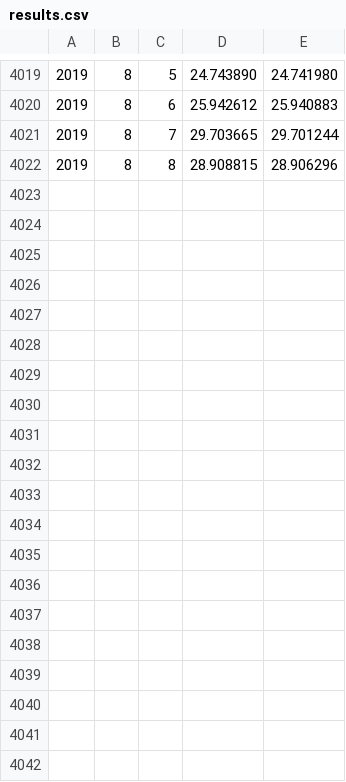
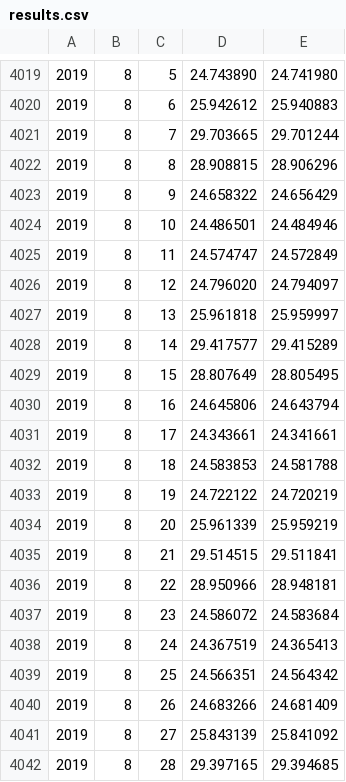
Before and after one commit to atommaki/google-ipv6-stats, a CSV file: results/results.csv, drawn as a sheet; only a part is shown, gaps mark what is left out; the diff covers the shown part only.

Commit message:
update results

```diff
--- a/results/results.csv
+++ b/results/results.csv
@@ -4022 +4022,21 @@
 2019,8,8,28.908815,28.906296,
+2019,8,9,24.658322,24.656429,
+2019,8,10,24.486501,24.484946,
+2019,8,11,24.574747,24.572849,
+2019,8,12,24.796020,24.794097,
+2019,8,13,25.961818,25.959997,
+2019,8,14,29.417577,29.415289,
+2019,8,15,28.807649,28.805495,
+2019,8,16,24.645806,24.643794,
+2019,8,17,24.343661,24.341661,
+2019,8,18,24.583853,24.581788,
+2019,8,19,24.722122,24.720219,
+2019,8,20,25.961339,25.959219,
+2019,8,21,29.514515,29.511841,
+2019,8,22,28.950966,28.948181,
+2019,8,23,24.586072,24.583684,
+2019,8,24,24.367519,24.365413,
+2019,8,25,24.566351,24.564342,
+2019,8,26,24.683266,24.681409,
+2019,8,27,25.843139,25.841092,
+2019,8,28,29.397165,29.394685,
```
Also changed, not shown: 9 added rows elsewhere in this file, 1 other file.
